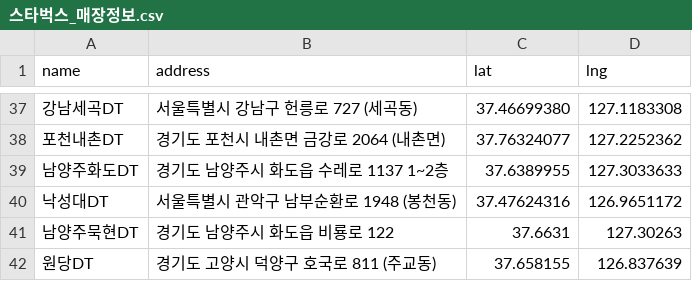
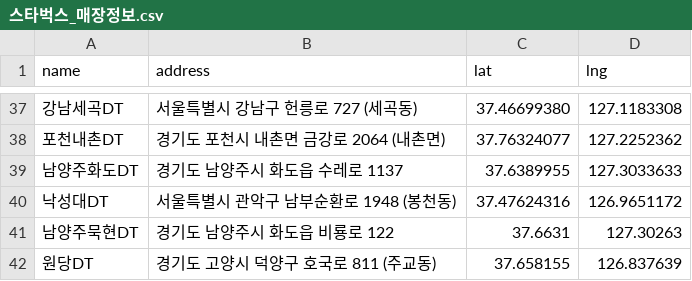
Before and after one commit to winter-x3/McDrive_SbkDT, a CSV file: data/스타벅스_매장정보.csv, drawn as a sheet; only a part is shown, gaps mark what is left out.

```diff
--- a/data/스타벅스_매장정보.csv
+++ b/data/스타벅스_매장정보.csv
@@ -38,3 +38,3 @@
 포천내촌DT,경기도 포천시 내촌면 금강로 2064 (내촌면),37.76324077,127.2252362
-남양주화도DT,경기도 남양주시 화도읍 수레로 1137 1~2층,37.6389955,127.3033633
+남양주화도DT,경기도 남양주시 화도읍 수레로 1137,37.6389955,127.3033633
 낙성대DT,서울특별시 관악구 남부순환로 1948 (봉천동),37.47624316,126.9651172
```
Also changed, not shown: data/맥도날드_상권정보.csv, data/스타벅스_상권정보.csv, 4 other files.
